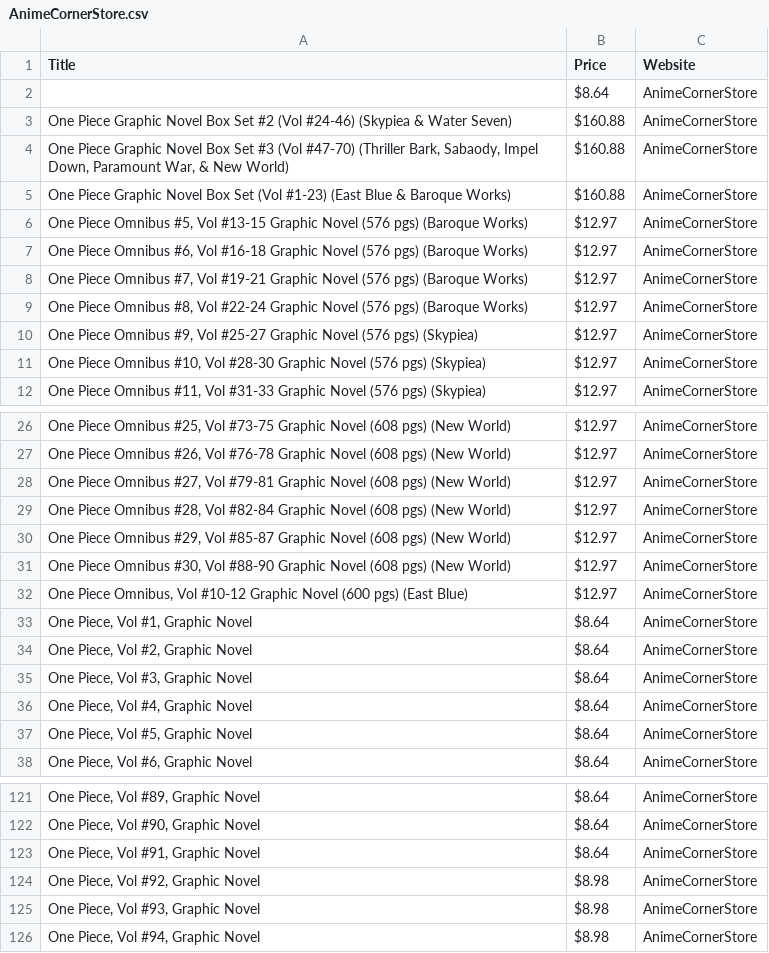
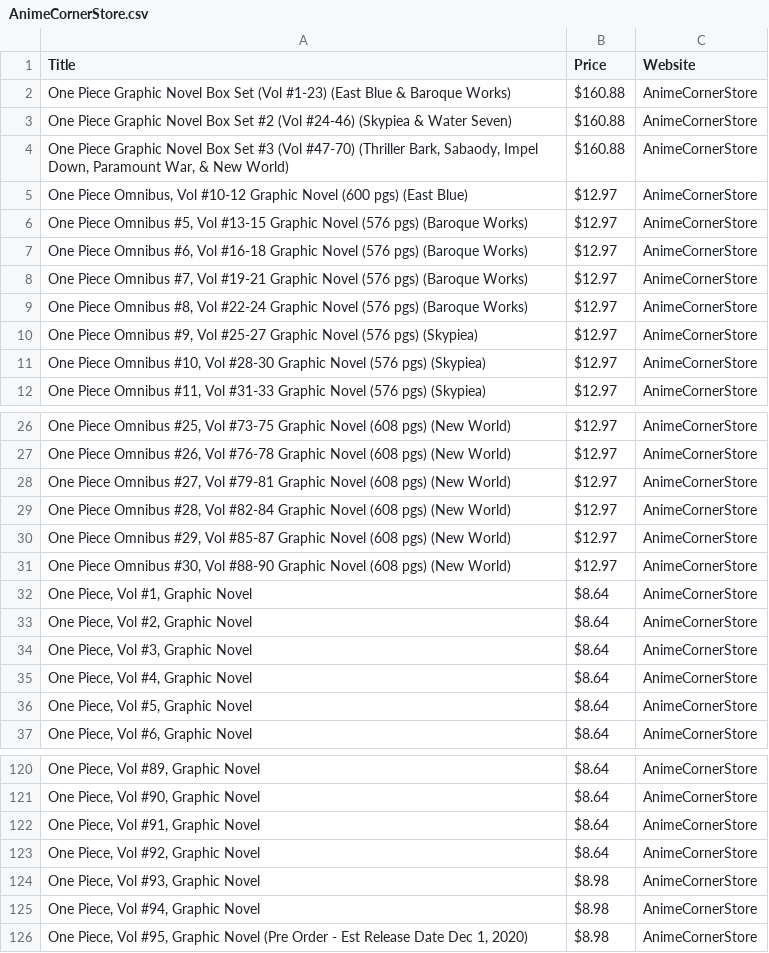
Before and after one commit to Sigrec/MangaHabu, a CSV file: AnimeCornerStore.csv, drawn as a sheet; only a part is shown, gaps mark what is left out.

```diff
--- a/AnimeCornerStore.csv
+++ b/AnimeCornerStore.csv
@@ -1,6 +1,6 @@
 Title,Price,Website
- ,$8.64,AnimeCornerStore
+One Piece Graphic Novel Box Set (Vol #1-23) (East Blue & Baroque Works),$160.88,AnimeCornerStore
 One Piece Graphic Novel Box Set #2 (Vol #24-46) (Skypiea & Water Seven),$160.88,AnimeCornerStore
 "One Piece Graphic Novel Box Set #3 (Vol #47-70) (Thriller Bark, Sabaody, Impel Down, Paramount War, & New World)",$160.88,AnimeCornerStore
-One Piece Graphic Novel Box Set (Vol #1-23) (East Blue & Baroque Works),$160.88,AnimeCornerStore
+"One Piece Omnibus, Vol #10-12 Graphic Novel (600 pgs) (East Blue)",$12.97,AnimeCornerStore
 "One Piece Omnibus #5, Vol #13-15 Graphic Novel (576 pgs) (Baroque Works)",$12.97,AnimeCornerStore
@@ -31,3 +31,2 @@ One Piece Graphic Novel Box Set (Vol #1-23) (East Blue & Baroque Works),$160.88,
 "One Piece Omnibus #30, Vol #88-90 Graphic Novel (608 pgs) (New World)",$12.97,AnimeCornerStore
-"One Piece Omnibus, Vol #10-12 Graphic Novel (600 pgs) (East Blue)",$12.97,AnimeCornerStore
 "One Piece, Vol #1, Graphic Novel",$8.64,AnimeCornerStore
@@ -123,4 +122,5 @@ One Piece Graphic Novel Box Set (Vol #1-23) (East Blue & Baroque Works),$160.88,
 "One Piece, Vol #91, Graphic Novel",$8.64,AnimeCornerStore
-"One Piece, Vol #92, Graphic Novel",$8.98,AnimeCornerStore
+"One Piece, Vol #92, Graphic Novel",$8.64,AnimeCornerStore
 "One Piece, Vol #93, Graphic Novel",$8.98,AnimeCornerStore
 "One Piece, Vol #94, Graphic Novel",$8.98,AnimeCornerStore
+"One Piece, Vol #95, Graphic Novel (Pre Order - Est Release Date Dec 1, 2020)",$8.98,AnimeCornerStore
```
Also changed, not shown: 3 other files.
